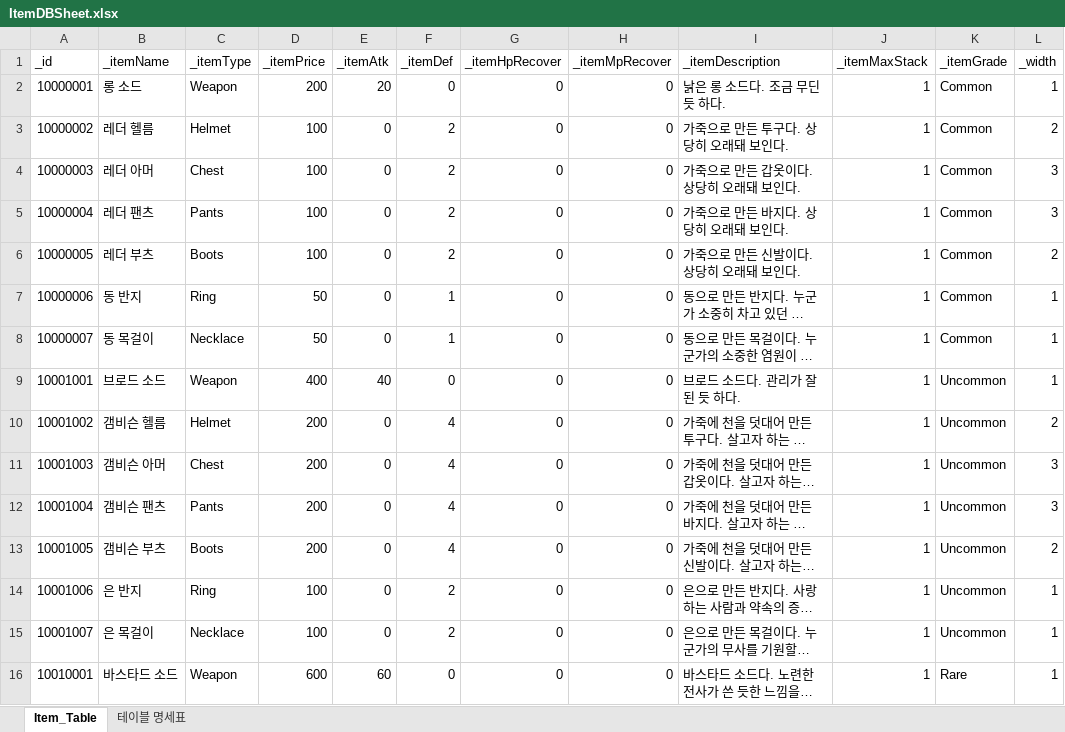
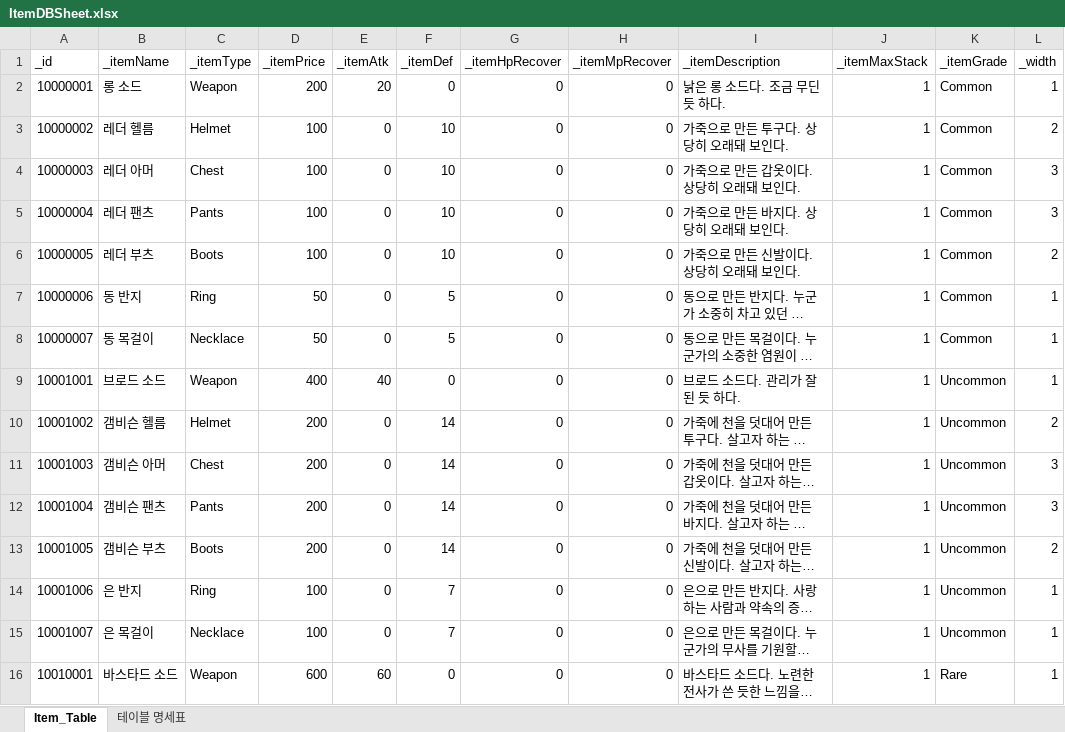
Before and after one commit to oeto2/Project_D, an Excel workbook: Assets/RawData/ItemDBSheet.xlsx, sheet Item_Table, drawn as a sheet; only a part is shown; long unchanged cells end in …; values as stored, in another font and other column widths than the file's, no borders; table styles not drawn; the diff covers the shown part only; the diff names each change by its address in the sheet, - before the commit and + after, or states it on an @@ line.

```diff
--- a/Assets/RawData/ItemDBSheet.xlsx (sheet Item_Table)
+++ b/Assets/RawData/ItemDBSheet.xlsx (sheet Item_Table)
-F3:F6 (_itemDef): 2
+F3:F6 (_itemDef): 10
-F7:F8 (_itemDef): 1
+F7:F8 (_itemDef): 5
-F10:F13 (_itemDef): 4
+F10:F13 (_itemDef): 14
-F14:F15 (_itemDef): 2
+F14:F15 (_itemDef): 7
```
Also changed, not shown: 26 edited cells elsewhere in this sheet, Assets/RawData/DropPerSheet.xlsx, Assets/RawData/MonsterDBSheet.xlsx, 3 other files.
